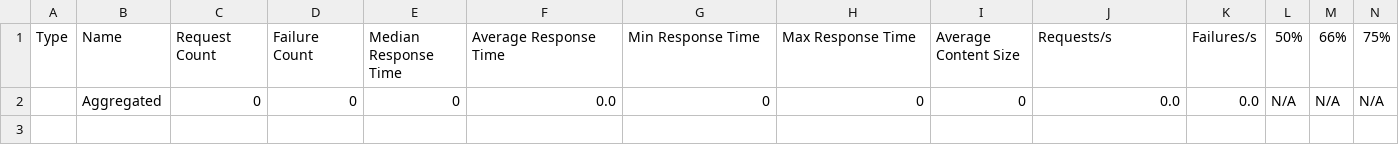
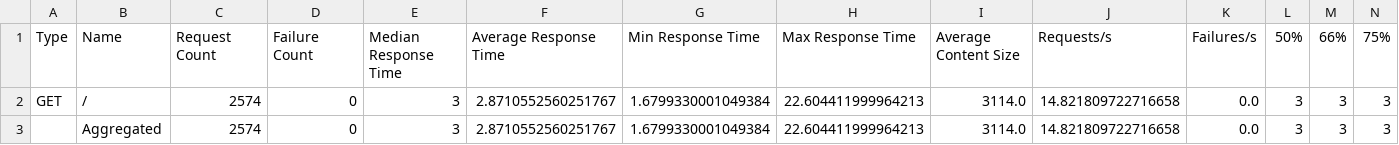
Before and after one commit to AlejandroParedesLT/IDS706_final_project_alejandro_alex_christian, a CSV file: loadtest_results/loadtest_stats.csv, drawn as a sheet; only a part is shown; removed rows and columns are numbered as before the commit, all else as after; rows hold the shown columns only; the diff names each change by its address in the sheet, - before the commit and + after, or states it on an @@ line.

```diff
--- a/loadtest_results/loadtest_stats.csv
+++ b/loadtest_results/loadtest_stats.csv
-row 2:  | Aggregated | 0 | 0 | 0 | 0.0 | 0 | 0 | 0 | 0.0 | 0.0 | N/A | N/A | N/A
+row 2: GET | / | 2574 | 0 | 3 | 2.8710552560251767 | 1.6799330001049384 | 22.604411999964213 | 3114.0 | 14.821809722716658 | 0.0 | 3 | 3 | 3
+row 3:  | Aggregated | 2574 | 0 | 3 | 2.8710552560251767 | 1.6799330001049384 | 22.604411999964213 | 3114.0 | 14.821809722716658 | 0.0 | 3 | 3 | 3
```
Also changed, not shown: 4 other files.
